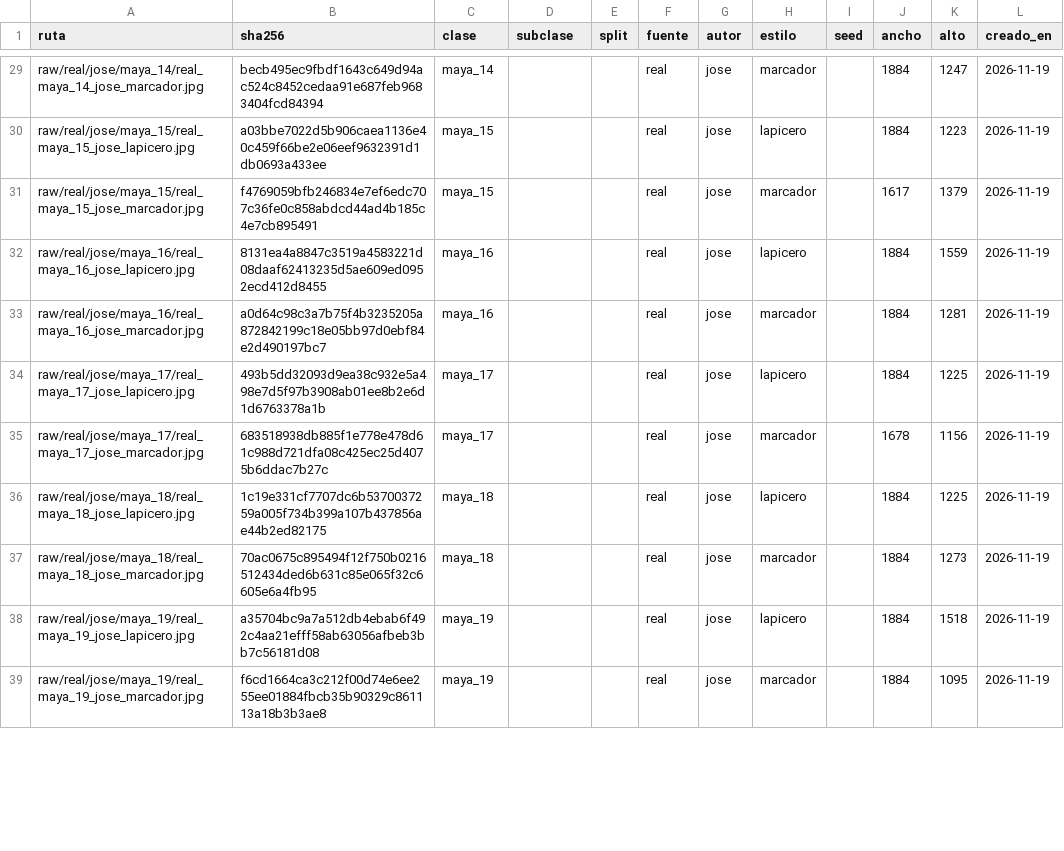
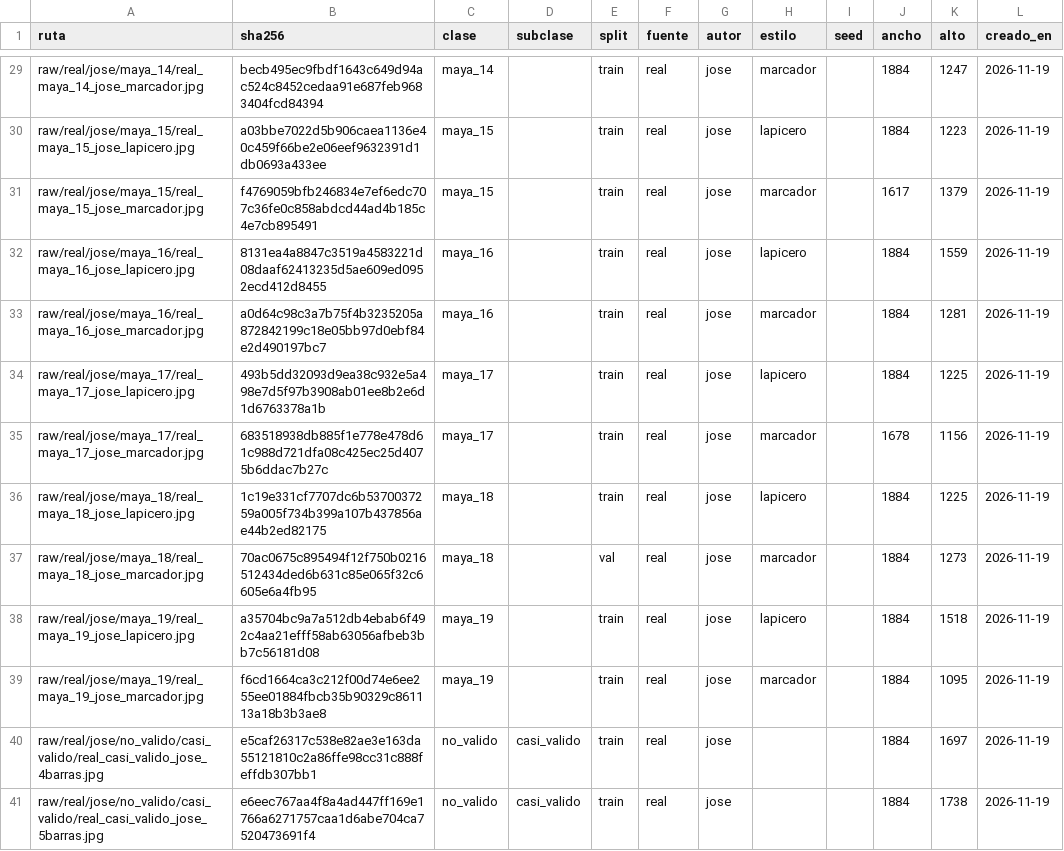
Before and after one commit to jeanma0x/reconocimiento-numeros-mayas, a CSV file: data/manifest.csv, drawn as a sheet; only a part is shown, gaps mark what is left out; the diff covers the shown part only; the diff names each change by its address in the sheet, - before the commit and + after, or states it on an @@ line.

Commit message:
data(real): 11 negativos de José identificados y colocados
El 25 y el 33 en mayor_19; 5 y 6 puntos, 4 y 5 barras, puntos abajo y
dispersos en casi_valido; dos números lado a lado en multiples; el 42 y
un garabato en otros. José llega a 53 fotos (38 válidas + 15 negativos).
Manifiesto reindexado. Falta la hoja en blanco, las 12 variaciones y la mano extra.

```diff
--- a/data/manifest.csv
+++ b/data/manifest.csv
-E29:E36 (split): (empty)
+E29:E36 (split): train
-E37 (split): (empty)
+E37 (split): val
-E38:E39 (split): (empty)
+E38:E39 (split): train
+row 40: raw/real/jose/no_valido/casi_valido/real_casi_valido_jose_4barras.jpg | e5caf26317c538e82ae3e163da55121810c2a86ffe98cc31c888feffdb307bb1 | no_valido | casi_valido | train | real | jose |  |  | 1884 | 1697 | 2026-11-19
+row 41: raw/real/jose/no_valido/casi_valido/real_casi_valido_jose_5barras.jpg | e6eec767aa4f8a4ad447ff169e1766a6271757caa1d6abe704ca7520473691f4 | no_valido | casi_valido | train | real | jose |  |  | 1884 | 1738 | 2026-11-19
```
Also changed, not shown: 9 added rows and 31 edited cells elsewhere in this file, 4 other files.
